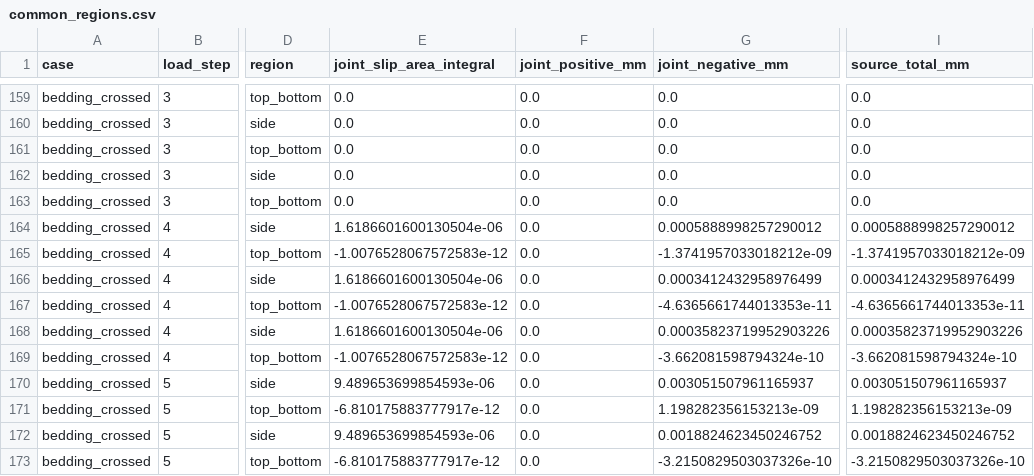
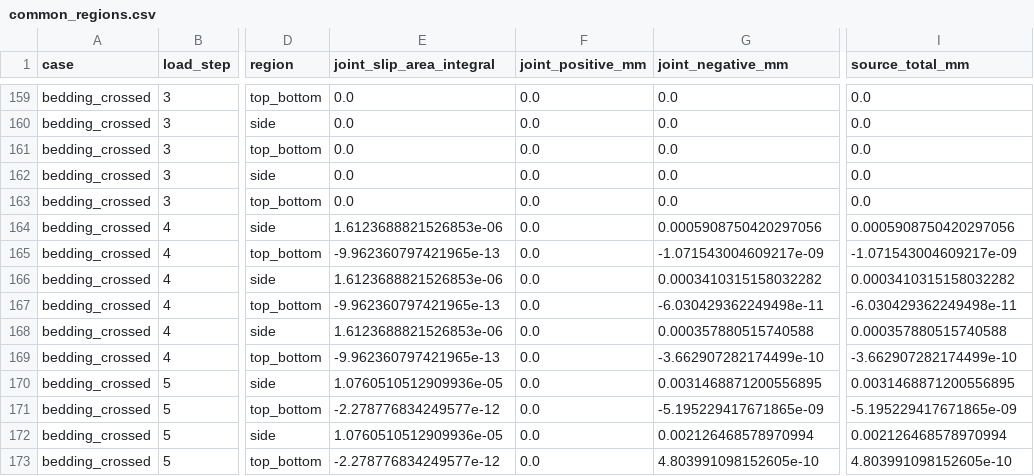
Before and after one commit to math-sudu/exact-subdomain-ddpinn, a CSV file: results/history_analysis/sources/common_regions.csv, drawn as a sheet; only a part is shown, gaps mark what is left out; the diff covers the shown part only; the diff names each change by its address in the sheet, - before the commit and + after, or states it on an @@ line.

```diff
--- a/results/history_analysis/sources/common_regions.csv
+++ b/results/history_analysis/sources/common_regions.csv
-E164 (joint_slip_area_integral): 1.6186601600130504e-06
+E164 (joint_slip_area_integral): 1.6123688821526853e-06
-G164 (joint_negative_mm): 0.0005888998257290012
+G164 (joint_negative_mm): 0.0005908750420297056
-I164 (source_total_mm): 0.0005888998257290012
+I164 (source_total_mm): 0.0005908750420297056
-E165 (joint_slip_area_integral): -1.0076528067572583e-12
+E165 (joint_slip_area_integral): -9.962360797421965e-13
-G165 (joint_negative_mm): -1.3741957033018212e-09
+G165 (joint_negative_mm): -1.071543004609217e-09
-I165 (source_total_mm): -1.3741957033018212e-09
+I165 (source_total_mm): -1.071543004609217e-09
-E166 (joint_slip_area_integral): 1.6186601600130504e-06
+E166 (joint_slip_area_integral): 1.6123688821526853e-06
-G166 (joint_negative_mm): 0.0003412432958976499
+G166 (joint_negative_mm): 0.0003410315158032282
-I166 (source_total_mm): 0.0003412432958976499
+I166 (source_total_mm): 0.0003410315158032282
-E167 (joint_slip_area_integral): -1.0076528067572583e-12
+E167 (joint_slip_area_integral): -9.962360797421965e-13
-G167 (joint_negative_mm): -4.6365661744013353e-11
+G167 (joint_negative_mm): -6.030429362249498e-11
-I167 (source_total_mm): -4.6365661744013353e-11
+I167 (source_total_mm): -6.030429362249498e-11
-E168 (joint_slip_area_integral): 1.6186601600130504e-06
+E168 (joint_slip_area_integral): 1.6123688821526853e-06
-G168 (joint_negative_mm): 0.00035823719952903226
+G168 (joint_negative_mm): 0.000357880515740588
-I168 (source_total_mm): 0.00035823719952903226
+I168 (source_total_mm): 0.000357880515740588
-E169 (joint_slip_area_integral): -1.0076528067572583e-12
+E169 (joint_slip_area_integral): -9.962360797421965e-13
-G169 (joint_negative_mm): -3.662081598794324e-10
+G169 (joint_negative_mm): -3.662907282174499e-10
-I169 (source_total_mm): -3.662081598794324e-10
+I169 (source_total_mm): -3.662907282174499e-10
-E170 (joint_slip_area_integral): 9.489653699854593e-06
+E170 (joint_slip_area_integral): 1.0760510512909936e-05
-G170 (joint_negative_mm): 0.003051507961165937
+G170 (joint_negative_mm): 0.0031468871200556895
-I170 (source_total_mm): 0.003051507961165937
+I170 (source_total_mm): 0.0031468871200556895
-E171 (joint_slip_area_integral): -6.810175883777917e-12
+E171 (joint_slip_area_integral): -2.278776834249577e-12
-G171 (joint_negative_mm): 1.198282356153213e-09
+G171 (joint_negative_mm): -5.195229417671865e-09
-I171 (source_total_mm): 1.198282356153213e-09
+I171 (source_total_mm): -5.195229417671865e-09
-E172 (joint_slip_area_integral): 9.489653699854593e-06
+E172 (joint_slip_area_integral): 1.0760510512909936e-05
-G172 (joint_negative_mm): 0.0018824623450246752
+G172 (joint_negative_mm): 0.002126468578970994
-I172 (source_total_mm): 0.0018824623450246752
+I172 (source_total_mm): 0.002126468578970994
-E173 (joint_slip_area_integral): -6.810175883777917e-12
+E173 (joint_slip_area_integral): -2.278776834249577e-12
-G173 (joint_negative_mm): -3.2150829503037326e-10
+G173 (joint_negative_mm): 4.803991098152605e-10
-I173 (source_total_mm): -3.2150829503037326e-10
+I173 (source_total_mm): 4.803991098152605e-10
```
Also changed, not shown: 150 edited cells elsewhere in this file, results/history_analysis/slip_sectors.csv, results/history_analysis/sources/summary.csv, 23 other files.
